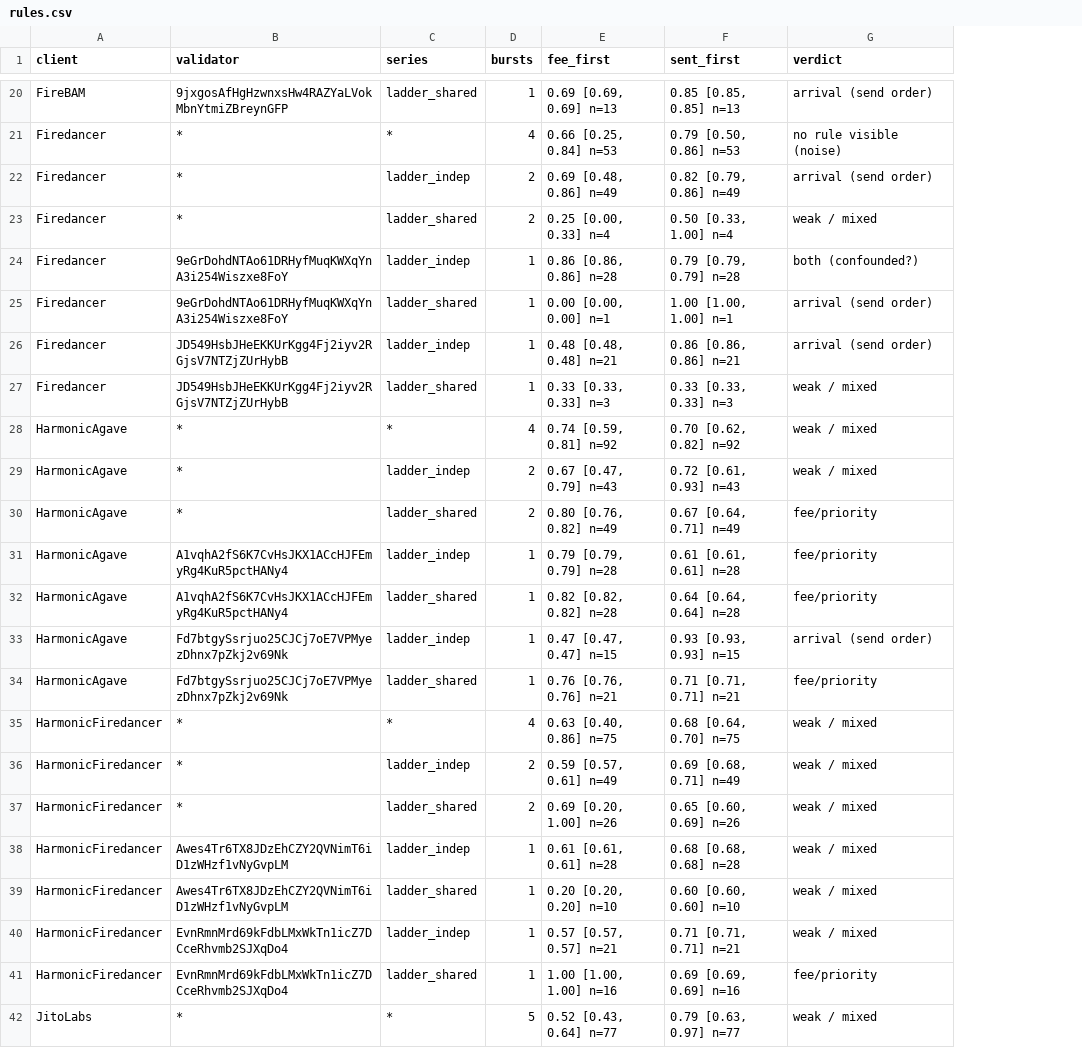
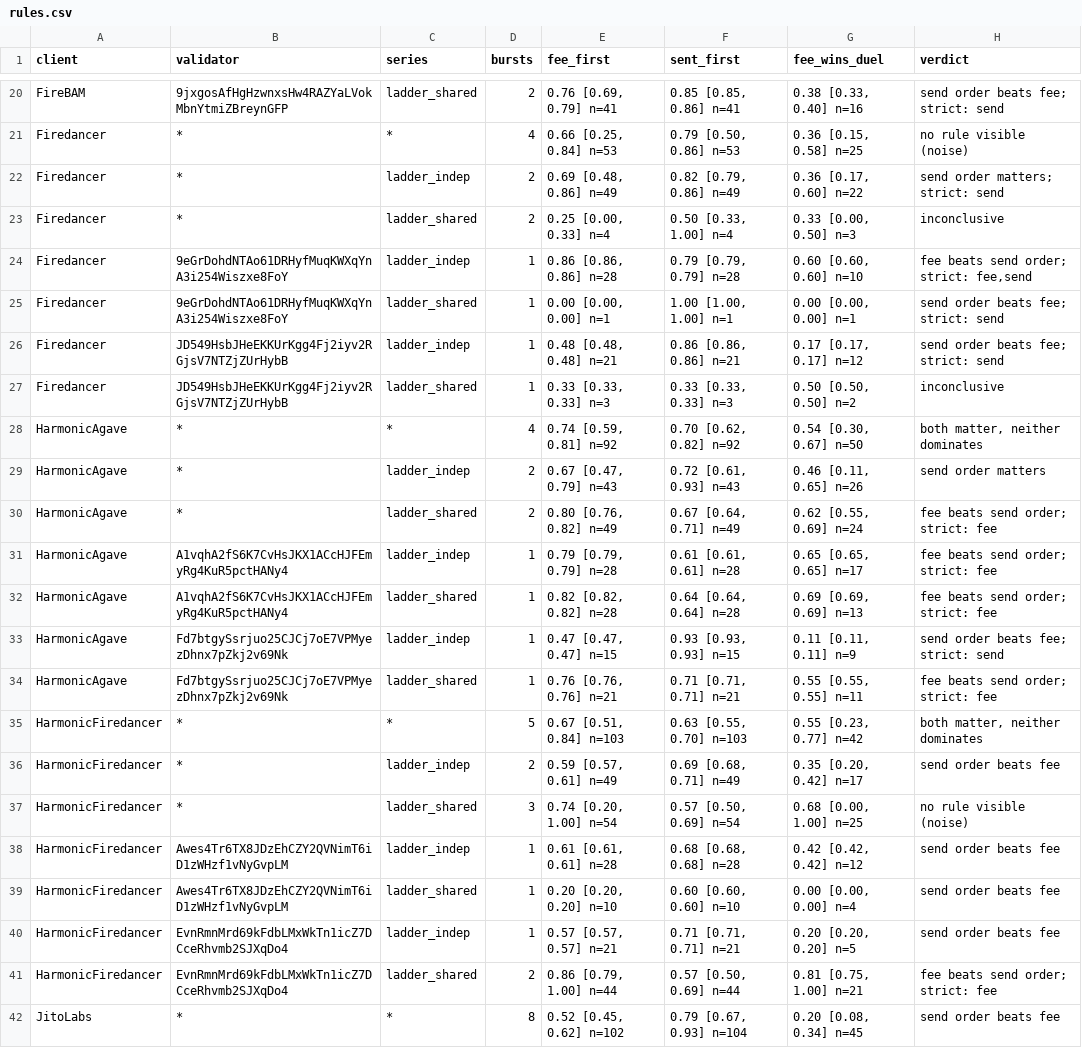
Before and after one commit to Betanumber9/solana-inside-the-block, a CSV file: reports/rules.csv, drawn as a sheet; only a part is shown, gaps mark what is left out; addresses are those after the commit; the diff covers the shown part only; the diff names each change by its address in the sheet, - before the commit and + after, or states it on an @@ line.

Commit message:
README: actual send path, duel pairs, verdict rules

```diff
--- a/reports/rules.csv
+++ b/reports/rules.csv
+column G (fee_wins_duel), rows 20-42: 0.38 [0.33, 0.40] n=16 | 0.36 [0.15, 0.58] n=25 | 0.36 [0.17, 0.60] n=22 | 0.33 [0.00, 0.50] n=3 | 0.60 [0.60, 0.60] n=10 | 0.00 [0.00, 0.00] n=1 | 0.17 [0.17, 0.17] n=12 | 0.50 [0.50, 0.50] n=2 | 0.54 [0.30, 0.67] n=50 | 0.46 [0.11, 0.65] n=26 | 0.62 [0.55, 0.69] n=24 | 0.65 [0.65, 0.65] n=17 | 0.69 [0.69, 0.69] n=13 | 0.11 [0.11, 0.11] n=9 | 0.55 [0.55, 0.55] n=11 | 0.55 [0.23, 0.77] n=42 | 0.35 [0.20, 0.42] n=17 | 0.68 [0.00, 1.00] n=25 | 0.42 [0.42, 0.42] n=12 | 0.00 [0.00, 0.00] n=4 | 0.20 [0.20, 0.20] n=5 | 0.81 [0.75, 1.00] n=21 | 0.20 [0.08, 0.34] n=45
-D20 (bursts): 1
+D20 (bursts): 2
-E20 (fee_first): 0.69 [0.69, 0.69] n=13
+E20 (fee_first): 0.76 [0.69, 0.79] n=41
-F20 (sent_first): 0.85 [0.85, 0.85] n=13
+F20 (sent_first): 0.85 [0.85, 0.86] n=41
-H20 (verdict): arrival (send order)
+H20 (verdict): send order beats fee; strict: send
-H22 (verdict): arrival (send order)
+H22 (verdict): send order matters; strict: send
-H23 (verdict): weak / mixed
+H23 (verdict): inconclusive
-H24 (verdict): both (confounded?)
+H24 (verdict): fee beats send order; strict: fee,send
-H25:H26 (verdict): arrival (send order)
+H25:H26 (verdict): send order beats fee; strict: send
-H27 (verdict): weak / mixed
+H27 (verdict): inconclusive
-H28 (verdict): weak / mixed
+H28 (verdict): both matter, neither dominates
-H29 (verdict): weak / mixed
+H29 (verdict): send order matters
-H30:H32 (verdict): fee/priority
+H30:H32 (verdict): fee beats send order; strict: fee
-H33 (verdict): arrival (send order)
+H33 (verdict): send order beats fee; strict: send
-H34 (verdict): fee/priority
+H34 (verdict): fee beats send order; strict: fee
-D35 (bursts): 4
+D35 (bursts): 5
-E35 (fee_first): 0.63 [0.40, 0.86] n=75
+E35 (fee_first): 0.67 [0.51, 0.84] n=103
-F35 (sent_first): 0.68 [0.64, 0.70] n=75
+F35 (sent_first): 0.63 [0.55, 0.70] n=103
-H35 (verdict): weak / mixed
+H35 (verdict): both matter, neither dominates
-H36 (verdict): weak / mixed
+H36 (verdict): send order beats fee
-D37 (bursts): 2
+D37 (bursts): 3
-E37 (fee_first): 0.69 [0.20, 1.00] n=26
+E37 (fee_first): 0.74 [0.20, 1.00] n=54
-F37 (sent_first): 0.65 [0.60, 0.69] n=26
+F37 (sent_first): 0.57 [0.50, 0.69] n=54
-H37 (verdict): weak / mixed
+H37 (verdict): no rule visible (noise)
-H38:H40 (verdict): weak / mixed
+H38:H40 (verdict): send order beats fee
-D41 (bursts): 1
+D41 (bursts): 2
-E41 (fee_first): 1.00 [1.00, 1.00] n=16
+E41 (fee_first): 0.86 [0.79, 1.00] n=44
-F41 (sent_first): 0.69 [0.69, 0.69] n=16
+F41 (sent_first): 0.57 [0.50, 0.69] n=44
-H41 (verdict): fee/priority
+H41 (verdict): fee beats send order; strict: fee
-D42 (bursts): 5
+D42 (bursts): 8
-E42 (fee_first): 0.52 [0.43, 0.64] n=77
+E42 (fee_first): 0.52 [0.45, 0.62] n=102
-F42 (sent_first): 0.79 [0.63, 0.97] n=77
+F42 (sent_first): 0.79 [0.67, 0.93] n=104
-H42 (verdict): weak / mixed
+H42 (verdict): send order beats fee
```
Also changed, not shown: 2 added rows and 52 edited cells elsewhere in this file, reports/landing.csv, 4 other files.
